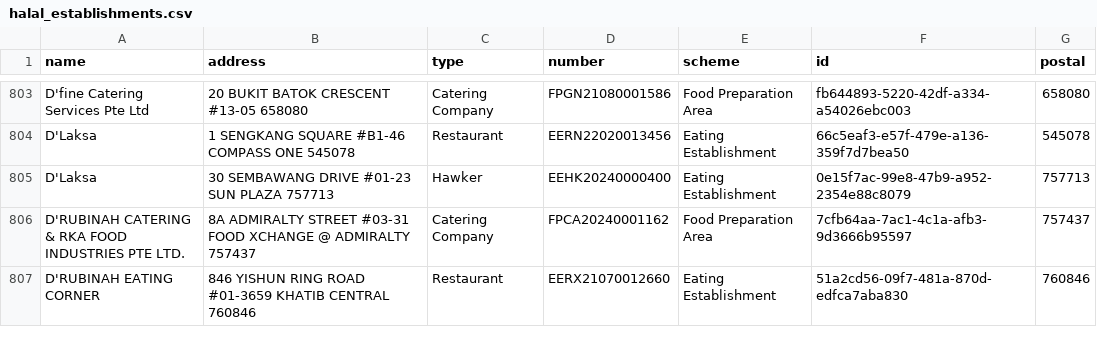
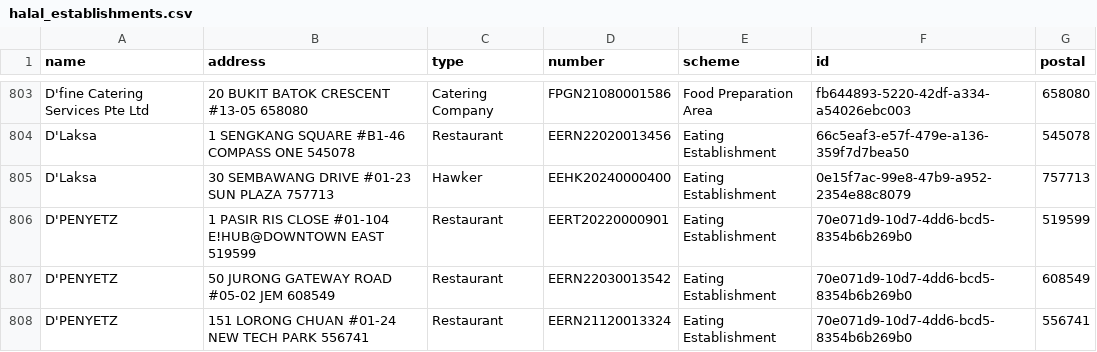
Before and after one commit to zootato/singapore-halal-establishments, a CSV file: halal_establishments.csv, drawn as a sheet; only a part is shown, gaps mark what is left out; the shorter side is filled out with more unchanged rows; the diff covers the shown part only.

```diff
--- a/halal_establishments.csv
+++ b/halal_establishments.csv
@@ -805 +805,4 @@ D'Laksa,1 SENGKANG SQUARE #B1-46 COMPASS ONE 545078,Restaurant,EERN22020013456,E
 D'Laksa,30 SEMBAWANG DRIVE #01-23 SUN PLAZA 757713,Hawker,EEHK20240000400,Eating Establishment,0e15f7ac-99e8-47b9-a952-2354e88c8079,757713
+D'PENYETZ,1 PASIR RIS CLOSE #01-104 E!HUB@DOWNTOWN EAST 519599,Restaurant,EERT20220000901,Eating Establishment,70e071d9-10d7-4dd6-bcd5-8354b6b269b0,519599
+D'PENYETZ,50 JURONG GATEWAY ROAD #05-02 JEM 608549,Restaurant,EERN22030013542,Eating Establishment,70e071d9-10d7-4dd6-bcd5-8354b6b269b0,608549
+D'PENYETZ,151 LORONG CHUAN #01-24 NEW TECH PARK 556741,Restaurant,EERN21120013324,Eating Establishment,70e071d9-10d7-4dd6-bcd5-8354b6b269b0,556741
```
Also changed, not shown: 6 added rows, 1 removed row and 5 moved rows elsewhere in this file, 3 other files.
